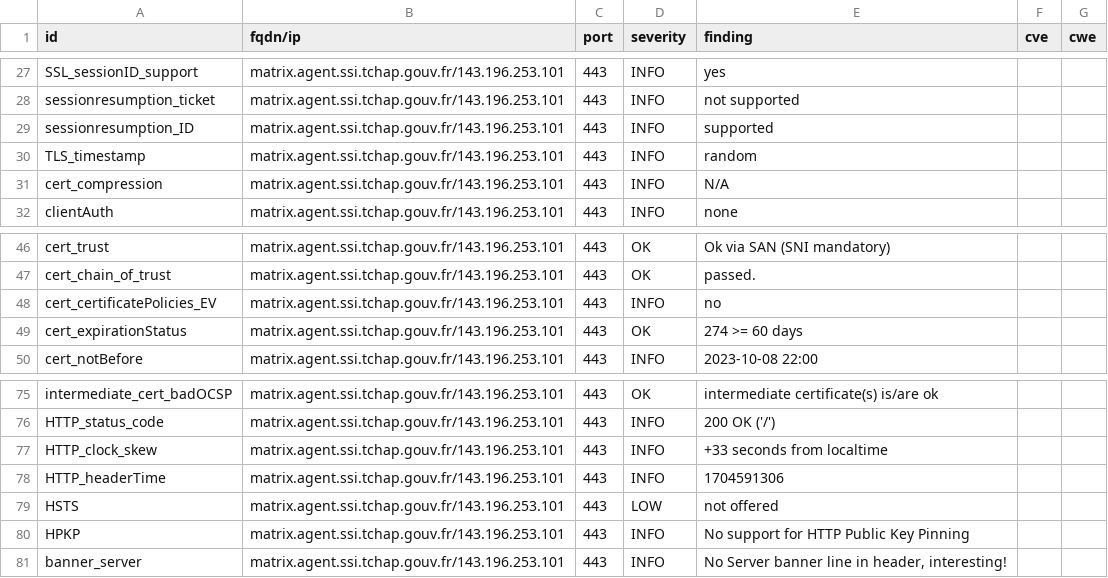
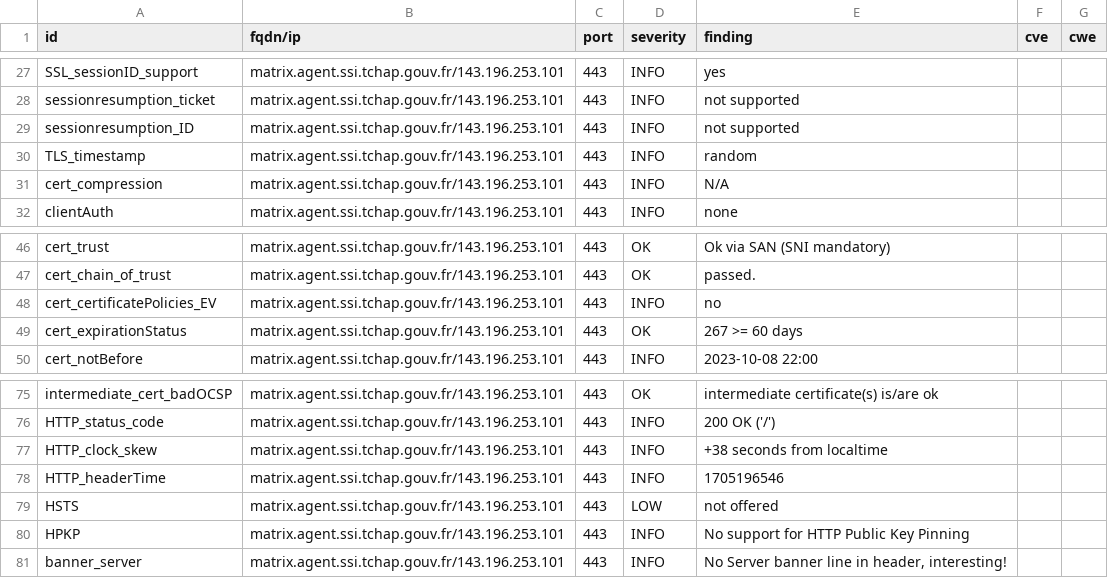
Before and after one commit to tchapgouv/dashlord, a CSV file: results/aHR0cHM6Ly9tYXRyaXguYWdlbnQuc3NpLnRjaGFwLmdvdXYuZnI=/testssl.csv, drawn as a sheet; only a part is shown, gaps mark what is left out.

```diff
--- a/results/aHR0cHM6Ly9tYXRyaXguYWdlbnQuc3NpLnRjaGFwLmdvdXYuZnI=/testssl.csv
+++ b/results/aHR0cHM6Ly9tYXRyaXguYWdlbnQuc3NpLnRjaGFwLmdvdXYuZnI=/testssl.csv
@@ -28,3 +28,3 @@
 "sessionresumption_ticket","matrix.agent.ssi.tchap.gouv.fr/143.196.253.101","443","INFO","not supported","",""
-"sessionresumption_ID","matrix.agent.ssi.tchap.gouv.fr/143.196.253.101","443","INFO","supported","",""
+"sessionresumption_ID","matrix.agent.ssi.tchap.gouv.fr/143.196.253.101","443","INFO","not supported","",""
 "TLS_timestamp","matrix.agent.ssi.tchap.gouv.fr/143.196.253.101","443","INFO","random","",""
@@ -48,3 +48,3 @@
 "cert_certificatePolicies_EV","matrix.agent.ssi.tchap.gouv.fr/143.196.253.101","443","INFO","no","",""
-"cert_expirationStatus","matrix.agent.ssi.tchap.gouv.fr/143.196.253.101","443","OK","274 >= 60 days","",""
+"cert_expirationStatus","matrix.agent.ssi.tchap.gouv.fr/143.196.253.101","443","OK","267 >= 60 days","",""
 "cert_notBefore","matrix.agent.ssi.tchap.gouv.fr/143.196.253.101","443","INFO","2023-10-08 22:00","",""
@@ -76,4 +76,4 @@
 "HTTP_status_code","matrix.agent.ssi.tchap.gouv.fr/143.196.253.101","443","INFO","200 OK ('/')","",""
-"HTTP_clock_skew","matrix.agent.ssi.tchap.gouv.fr/143.196.253.101","443","INFO","+33 seconds from localtime","",""
-"HTTP_headerTime","matrix.agent.ssi.tchap.gouv.fr/143.196.253.101","443","INFO","1704591306","",""
+"HTTP_clock_skew","matrix.agent.ssi.tchap.gouv.fr/143.196.253.101","443","INFO","+38 seconds from localtime","",""
+"HTTP_headerTime","matrix.agent.ssi.tchap.gouv.fr/143.196.253.101","443","INFO","1705196546","",""
 "HSTS","matrix.agent.ssi.tchap.gouv.fr/143.196.253.101","443","LOW","not offered","",""
```
Also changed, not shown: 12 other files.
